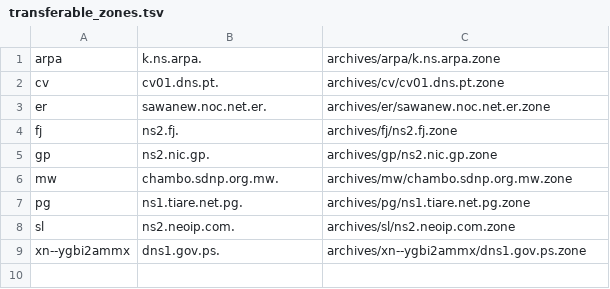
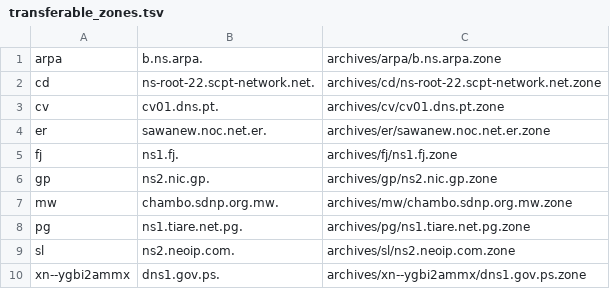
Before and after one commit to flotwig/TLDR-2, a TSV file: transferable_zones.tsv, drawn as a sheet.

```diff
--- a/transferable_zones.tsv
+++ b/transferable_zones.tsv
@@ -1,5 +1,6 @@
-arpa	k.ns.arpa.	archives/arpa/k.ns.arpa.zone
+arpa	b.ns.arpa.	archives/arpa/b.ns.arpa.zone
+cd	ns-root-22.scpt-network.net.	archives/cd/ns-root-22.scpt-network.net.zone
 cv	cv01.dns.pt.	archives/cv/cv01.dns.pt.zone
 er	sawanew.noc.net.er.	archives/er/sawanew.noc.net.er.zone
-fj	ns2.fj.	archives/fj/ns2.fj.zone
+fj	ns1.fj.	archives/fj/ns1.fj.zone
 gp	ns2.nic.gp.	archives/gp/ns2.nic.gp.zone
```
Also changed, not shown: 7 other files.
